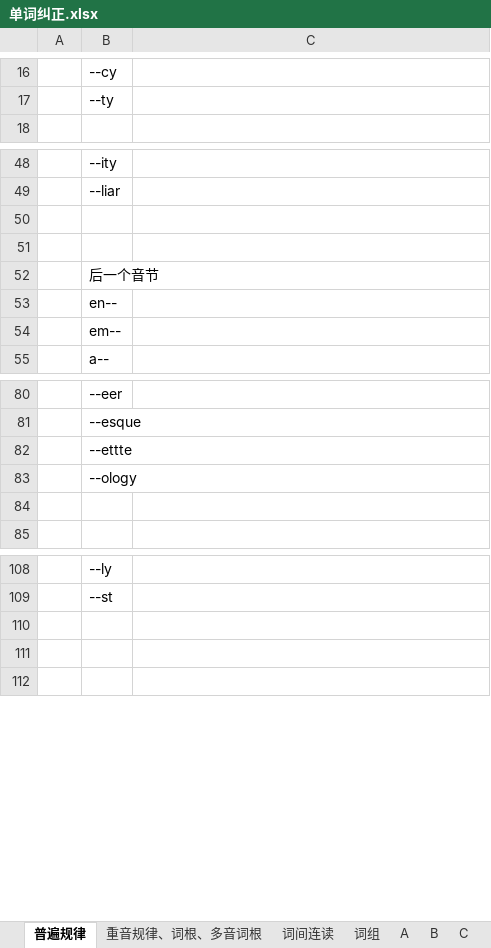
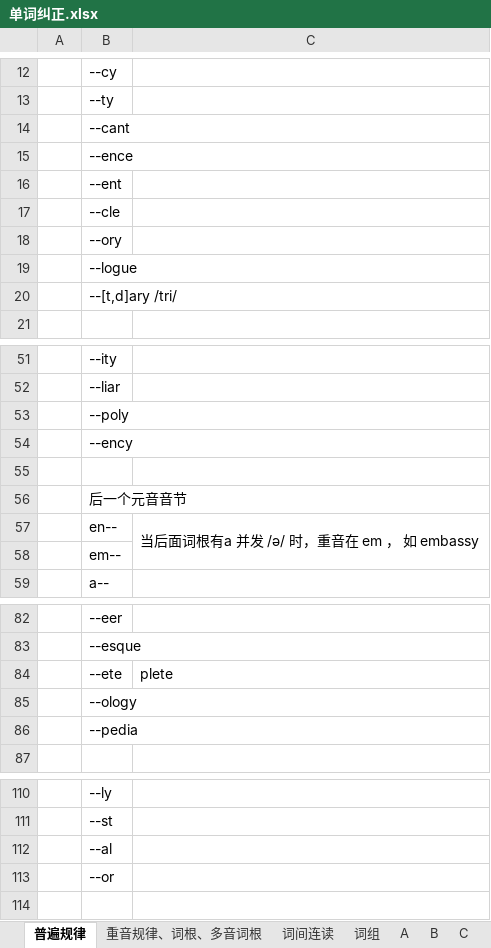
Before and after one commit to RichieRuanGH/EnglishSummary, an Excel workbook: 单词纠正.xlsx, sheet 普遍规律, drawn as a sheet; only a part is shown, gaps mark what is left out; values as stored, in another font and other column widths than the file's, no borders; removed rows and columns are numbered as before the commit, all else as after; the diff covers the shown part only; the diff names each change by its address in the sheet, - before the commit and + after, or states it on an @@ line.

```diff
--- a/单词纠正.xlsx (sheet 普遍规律)
+++ b/单词纠正.xlsx (sheet 普遍规律)
+row 14:  | --cant
+row 15:  | --ence
+row 16:  | --ent
+row 17:  | --cle
+row 18:  | --ory
+row 19:  | --logue
+row 20:  | --[t,d]ary /tri/
+row 53:  | --poly
+row 54:  | --ency
-row 51: (empty)
-B56: 后一个音节
+B56: 后一个元音音节
-C57: (empty)
+C57: 当后面词根有a 并发 /ə/ 时，重音在 em ， 如 embassy
+C57:C58 merged
-row 82:  | --ettte
+row 84:  | --ete | plete
-B86: (empty)
+B86: --pedia
-B112: (empty)
+B112: --al
-B113: (empty)
+B113: --or
```
Also changed, not shown: 2 added rows, 7 removed rows and 4 edited cells elsewhere in this sheet, sheet 重音规律、词根、多音词根, sheet C, sheet E, sheet A, sheet S, sheet R, 8 more sheets, other sheet tabs.
